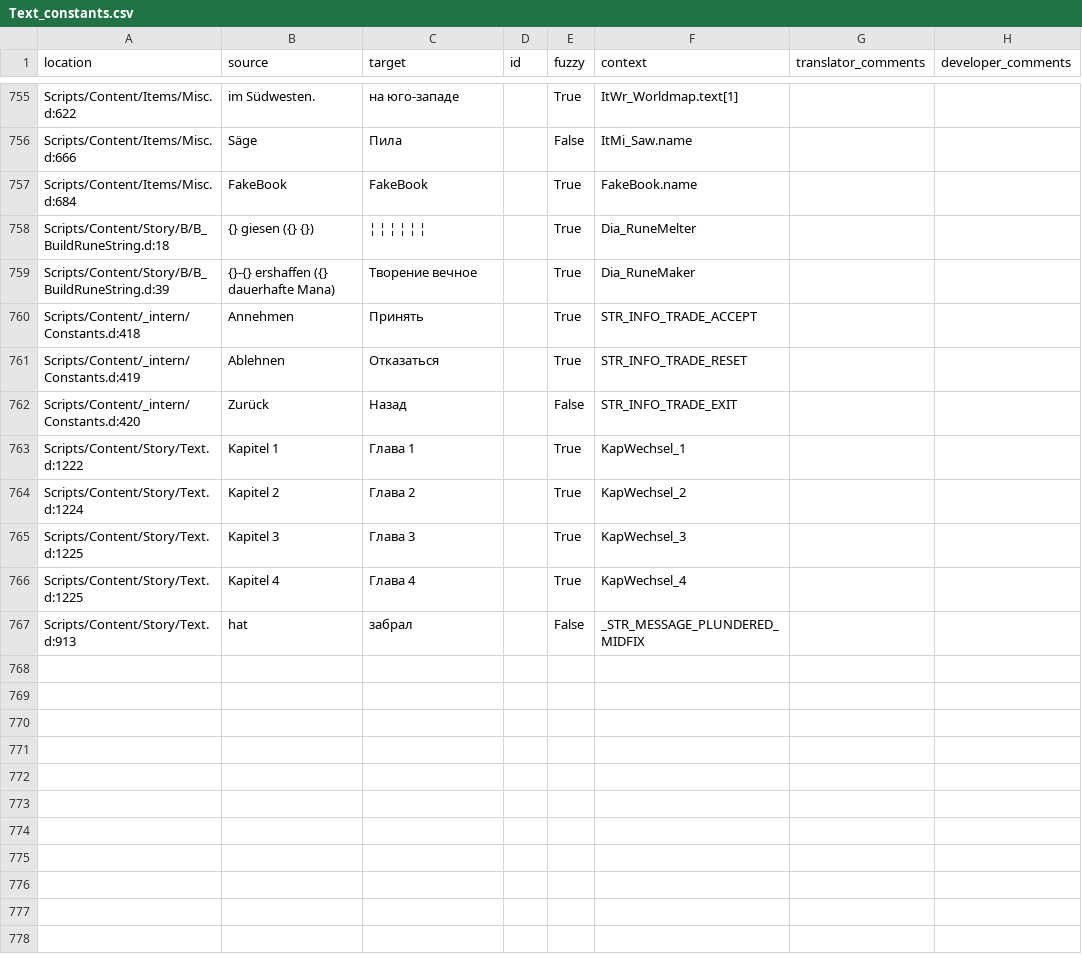
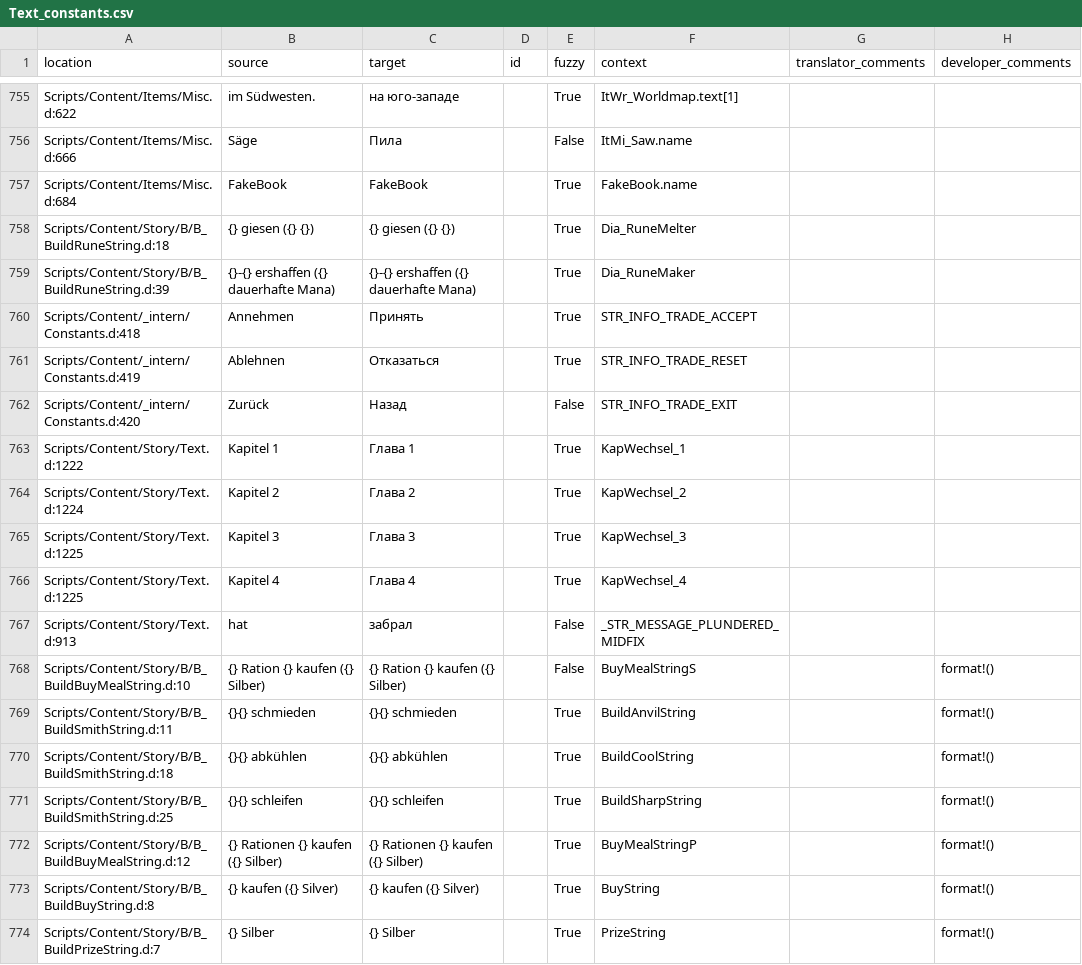
Before and after one commit to auronen/Gothic-Sequel-localization, a CSV file: .translations/ru/Text_constants.csv, drawn as a sheet; only a part is shown, gaps mark what is left out.

Commit message:
Translated using Weblate (Russian)
Currently translated at 30.9% (242 of 781 strings)

Translation: Gothic Sequel/Text_constants
Translate-URL: http://weblate.cokoliv.eu/projects/gothic-sequel/text_constants/ru/

```diff
--- a/.translations/ru/Text_constants.csv
+++ b/.translations/ru/Text_constants.csv
@@ -757,4 +757,4 @@
 "Scripts/Content/Items/Misc.d:684","FakeBook","FakeBook","","True","FakeBook.name","",""
-"Scripts/Content/Story/B/B_BuildRuneString.d:18","{} giesen ({} {})","¦ ¦ ¦ ¦ ¦ ¦","","True","Dia_RuneMelter","",""
-"Scripts/Content/Story/B/B_BuildRuneString.d:39","{}-{} ershaffen ({} dauerhafte Mana)","Творение вечное","","True","Dia_RuneMaker","",""
+"Scripts/Content/Story/B/B_BuildRuneString.d:18","{} giesen ({} {})","{} giesen ({} {})","","True","Dia_RuneMelter","",""
+"Scripts/Content/Story/B/B_BuildRuneString.d:39","{}-{} ershaffen ({} dauerhafte Mana)","{}-{} ershaffen ({} dauerhafte Mana)","","True","Dia_RuneMaker","",""
 "Scripts/Content/_intern/Constants.d:418","Annehmen","Принять","","True","STR_INFO_TRADE_ACCEPT","",""
@@ -767 +767,8 @@
 "Scripts/Content/Story/Text.d:913"," hat "," забрал ","","False","_STR_MESSAGE_PLUNDERED_MIDFIX","",""
+"Scripts/Content/Story/B/B_BuildBuyMealString.d:10","{} Ration {} kaufen ({} Silber)","{} Ration {} kaufen ({} Silber)","","False","BuyMealStringS","","format!()"
+"Scripts/Content/Story/B/B_BuildSmithString.d:11","{}{} schmieden","{}{} schmieden","","True","BuildAnvilString","","format!()"
+"Scripts/Content/Story/B/B_BuildSmithString.d:18","{}{} abkühlen","{}{} abkühlen","","True","BuildCoolString","","format!()"
+"Scripts/Content/Story/B/B_BuildSmithString.d:25","{}{} schleifen","{}{} schleifen","","True","BuildSharpString","","format!()"
+"Scripts/Content/Story/B/B_BuildBuyMealString.d:12","{} Rationen {} kaufen ({} Silber)","{} Rationen {} kaufen ({} Silber)","","True","BuyMealStringP","","format!()"
+"Scripts/Content/Story/B/B_BuildBuyString.d:8","{} kaufen ({} Silver)","{} kaufen ({} Silver)","","True","BuyString","","format!()"
+"Scripts/Content/Story/B/B_BuildPrizeString.d:7","{} Silber","{} Silber","","True","PrizeString","","format!()"
```
